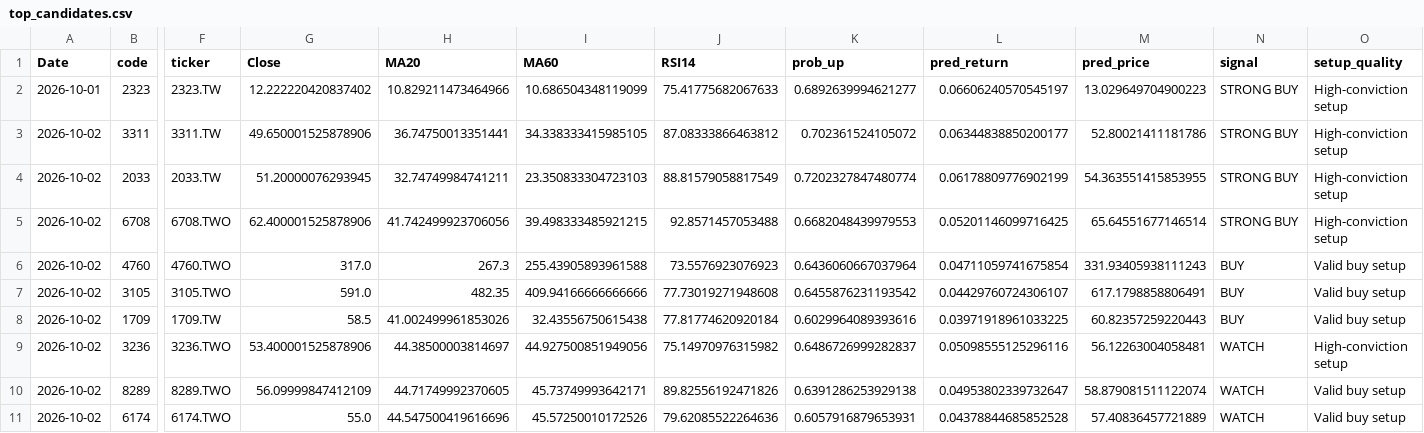
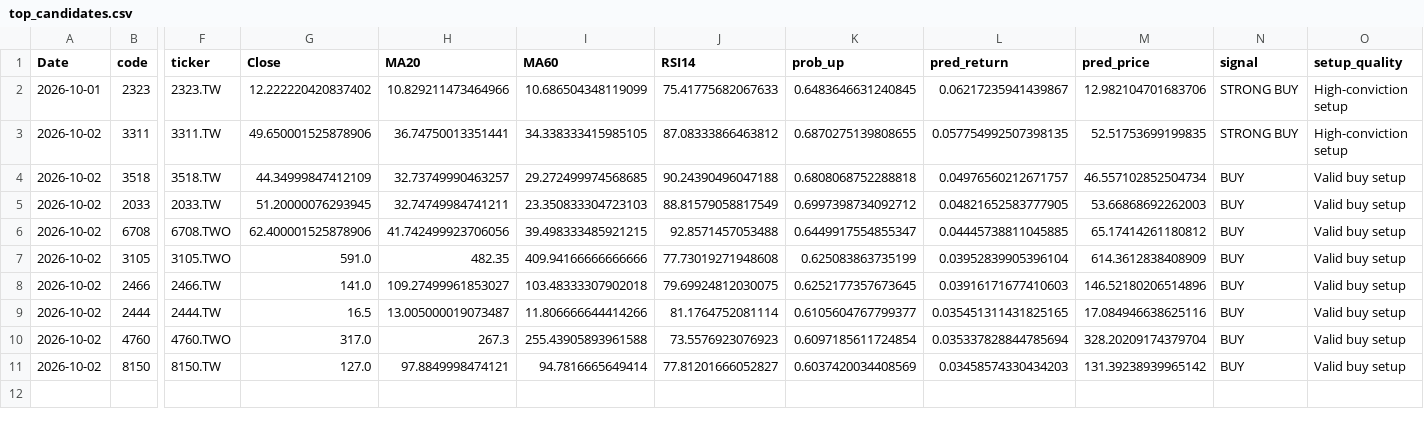
Before and after one commit to tthomas88121/Stock, a CSV file: outputs/top_candidates.csv, drawn as a sheet; only a part is shown, gaps mark what is left out; removed rows and columns are numbered as before the commit, all else as after; rows hold the shown columns only; the diff names each change by its address in the sheet, - before the commit and + after, or states it on an @@ line.

```diff
--- a/outputs/top_candidates.csv
+++ b/outputs/top_candidates.csv
-K2 (prob_up): 0.6892639994621277
+K2 (prob_up): 0.6483646631240845
-L2 (pred_return): 0.06606240570545197
+L2 (pred_return): 0.06217235941439867
-M2 (pred_price): 13.029649704900223
+M2 (pred_price): 12.982104701683706
-K3 (prob_up): 0.702361524105072
+K3 (prob_up): 0.6870275139808655
-L3 (pred_return): 0.06344838850200177
+L3 (pred_return): 0.057754992507398135
-M3 (pred_price): 52.80021411181786
+M3 (pred_price): 52.51753699199835
+row 4: 2026-10-02 | 3518 | 3518.TW | 44.34999847412109 | 32.73749990463257 | 29.272499974568685 | 90.24390496047188 | 0.6808068752288818 | 0.04976560212671757 | 46.557102852504734 | BUY | Valid buy setup
-K5 (prob_up): 0.7202327847480774
+K5 (prob_up): 0.6997398734092712
-L5 (pred_return): 0.06178809776902199
+L5 (pred_return): 0.04821652583777905
-M5 (pred_price): 54.363551415853955
+M5 (pred_price): 53.66868692262003
-N5:N6 (signal): STRONG BUY
+N5:N6 (signal): BUY
-O5:O6 (setup_quality): High-conviction setup
+O5:O6 (setup_quality): Valid buy setup
-K6 (prob_up): 0.6682048439979553
+K6 (prob_up): 0.6449917554855347
-L6 (pred_return): 0.05201146099716425
+L6 (pred_return): 0.04445738811045885
-M6 (pred_price): 65.64551677146514
+M6 (pred_price): 65.17414261180812
-row 6: 2026-10-02 | 4760 | 4760.TWO | 317.0 | 267.3 | 255.43905893961588 | 73.5576923076923 | 0.6436060667037964 | 0.04711059741675854 | 331.93405938111243 | BUY | Valid buy setup
-K7 (prob_up): 0.6455876231193542
+K7 (prob_up): 0.625083863735199
-L7 (pred_return): 0.04429760724306107
+L7 (pred_return): 0.03952839905396104
-M7 (pred_price): 617.1798858806491
+M7 (pred_price): 614.3612838408909
-row 8: 2026-10-02 | 1709 | 1709.TW | 58.5 | 41.002499961853026 | 32.43556750615438 | 77.81774620920184 | 0.6029964089393616 | 0.03971918961033225 | 60.82357259220443 | BUY | Valid buy setup
-row 9: 2026-10-02 | 3236 | 3236.TWO | 53.400001525878906 | 44.38500003814697 | 44.927500851949056 | 75.14970976315982 | 0.6486726999282837 | 0.05098555125296116 | 56.12263004058481 | WATCH | High-conviction setup
-row 10: 2026-10-02 | 8289 | 8289.TWO | 56.09999847412109 | 44.71749992370605 | 45.73749993642171 | 89.82556192471826 | 0.6391286253929138 | 0.04953802339732647 | 58.879081511122074 | WATCH | Valid buy setup
-row 11: 2026-10-02 | 6174 | 6174.TWO | 55.0 | 44.547500419616696 | 45.57250010172526 | 79.62085522264636 | 0.6057916879653931 | 0.04378844685852528 | 57.40836457721889 | WATCH | Valid buy setup
+row 8: 2026-10-02 | 2466 | 2466.TW | 141.0 | 109.27499961853027 | 103.48333307902018 | 79.69924812030075 | 0.6252177357673645 | 0.03916171677410603 | 146.52180206514896 | BUY | Valid buy setup
+row 9: 2026-10-02 | 2444 | 2444.TW | 16.5 | 13.005000019073487 | 11.806666644414266 | 81.1764752081114 | 0.6105604767799377 | 0.035451311431825165 | 17.084946638625116 | BUY | Valid buy setup
+row 10: 2026-10-02 | 4760 | 4760.TWO | 317.0 | 267.3 | 255.43905893961588 | 73.5576923076923 | 0.6097185611724854 | 0.035337828844785694 | 328.20209174379704 | BUY | Valid buy setup
+row 11: 2026-10-02 | 8150 | 8150.TW | 127.0 | 97.8849998474121 | 94.7816665649414 | 77.81201666052827 | 0.6037420034408569 | 0.03458574330434203 | 131.39238939965142 | BUY | Valid buy setup
```
Also changed, not shown: outputs/daily_all_predictions.csv, 3 other files.
